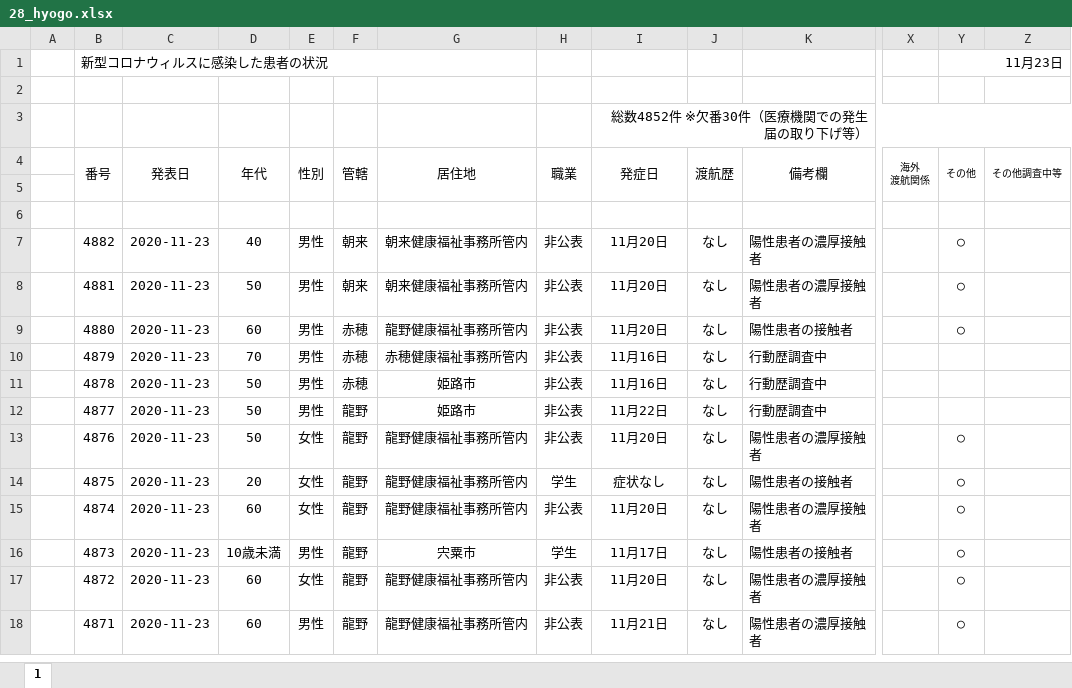
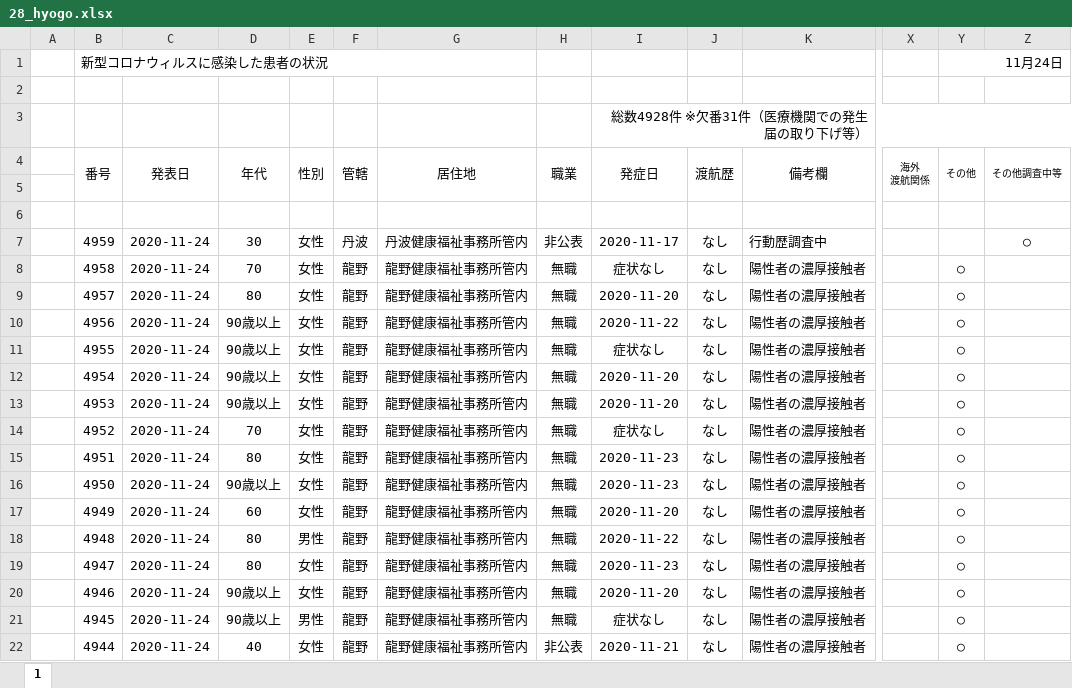
Before and after one commit to CalicoKater/covid-19, an Excel workbook: work/28_hyogo.xlsx, sheet 1, drawn as a sheet; only a part is shown, gaps mark what is left out; the shorter side is filled out with more unchanged rows; values as stored, in another font and other column widths than the file's, no borders; conditional formats not drawn; rows hold the shown columns only; the diff covers the shown part only; the diff names each change by its address in the sheet, - before the commit and + after, or states it on an @@ line.

```diff
--- a/work/28_hyogo.xlsx (sheet 1)
+++ b/work/28_hyogo.xlsx (sheet 1)
-Y1 (その他): 11月23日
+Y1 (その他): 11月24日
-I3 (発症日): 総数4852件 ※欠番30件（医療機関での発生届の取り下げ等）
+I3 (発症日): 総数4928件 ※欠番31件（医療機関での発生届の取り下げ等）
+row 7:  | 4959 | 2020-11-24 | 30 | 女性 | 丹波 | 丹波健康福祉事務所管内 | 非公表 | 2020-11-17 | なし | 行動歴調査中 |  |  | ○
+row 8:  | 4958 | 2020-11-24 | 70 | 女性 | 龍野 | 龍野健康福祉事務所管内 | 無職 | 症状なし | なし | 陽性者の濃厚接触者 |  | ○
+row 9:  | 4957 | 2020-11-24 | 80 | 女性 | 龍野 | 龍野健康福祉事務所管内 | 無職 | 2020-11-20 | なし | 陽性者の濃厚接触者 |  | ○
+row 10:  | 4956 | 2020-11-24 | 90歳以上 | 女性 | 龍野 | 龍野健康福祉事務所管内 | 無職 | 2020-11-22 | なし | 陽性者の濃厚接触者 |  | ○
+row 11:  | 4955 | 2020-11-24 | 90歳以上 | 女性 | 龍野 | 龍野健康福祉事務所管内 | 無職 | 症状なし | なし | 陽性者の濃厚接触者 |  | ○
+row 12:  | 4954 | 2020-11-24 | 90歳以上 | 女性 | 龍野 | 龍野健康福祉事務所管内 | 無職 | 2020-11-20 | なし | 陽性者の濃厚接触者 |  | ○
+row 13:  | 4953 | 2020-11-24 | 90歳以上 | 女性 | 龍野 | 龍野健康福祉事務所管内 | 無職 | 2020-11-20 | なし | 陽性者の濃厚接触者 |  | ○
+row 14:  | 4952 | 2020-11-24 | 70 | 女性 | 龍野 | 龍野健康福祉事務所管内 | 無職 | 症状なし | なし | 陽性者の濃厚接触者 |  | ○
+row 15:  | 4951 | 2020-11-24 | 80 | 女性 | 龍野 | 龍野健康福祉事務所管内 | 無職 | 2020-11-23 | なし | 陽性者の濃厚接触者 |  | ○
+row 16:  | 4950 | 2020-11-24 | 90歳以上 | 女性 | 龍野 | 龍野健康福祉事務所管内 | 無職 | 2020-11-23 | なし | 陽性者の濃厚接触者 |  | ○
+row 17:  | 4949 | 2020-11-24 | 60 | 女性 | 龍野 | 龍野健康福祉事務所管内 | 無職 | 2020-11-20 | なし | 陽性者の濃厚接触者 |  | ○
+row 18:  | 4948 | 2020-11-24 | 80 | 男性 | 龍野 | 龍野健康福祉事務所管内 | 無職 | 2020-11-22 | なし | 陽性者の濃厚接触者 |  | ○
+row 19:  | 4947 | 2020-11-24 | 80 | 女性 | 龍野 | 龍野健康福祉事務所管内 | 無職 | 2020-11-23 | なし | 陽性者の濃厚接触者 |  | ○
+row 20:  | 4946 | 2020-11-24 | 90歳以上 | 女性 | 龍野 | 龍野健康福祉事務所管内 | 無職 | 2020-11-20 | なし | 陽性者の濃厚接触者 |  | ○
+row 21:  | 4945 | 2020-11-24 | 90歳以上 | 男性 | 龍野 | 龍野健康福祉事務所管内 | 無職 | 症状なし | なし | 陽性者の濃厚接触者 |  | ○
+row 22:  | 4944 | 2020-11-24 | 40 | 女性 | 龍野 | 龍野健康福祉事務所管内 | 非公表 | 2020-11-21 | なし | 陽性者の濃厚接触者 |  | ○
```
Also changed, not shown: 61 added rows and 166 edited cells elsewhere in this sheet, formulas that keep their value, work/16_toyama2.xlsx, 29 other files.
